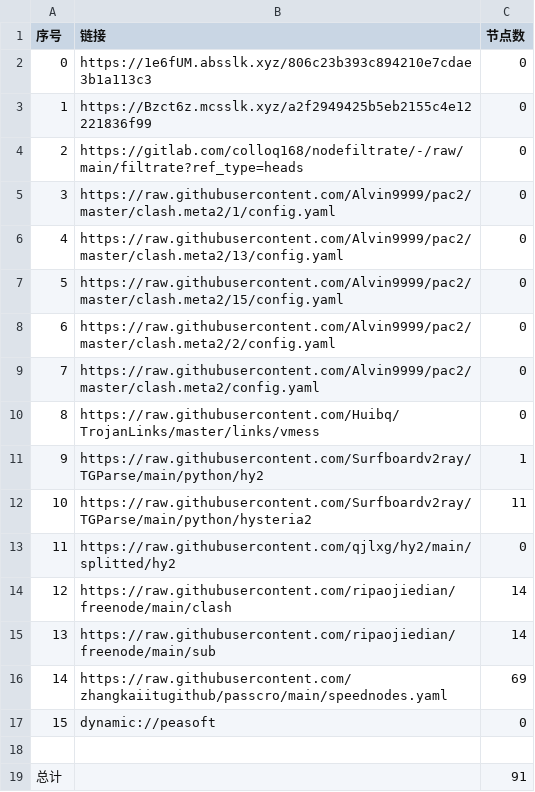
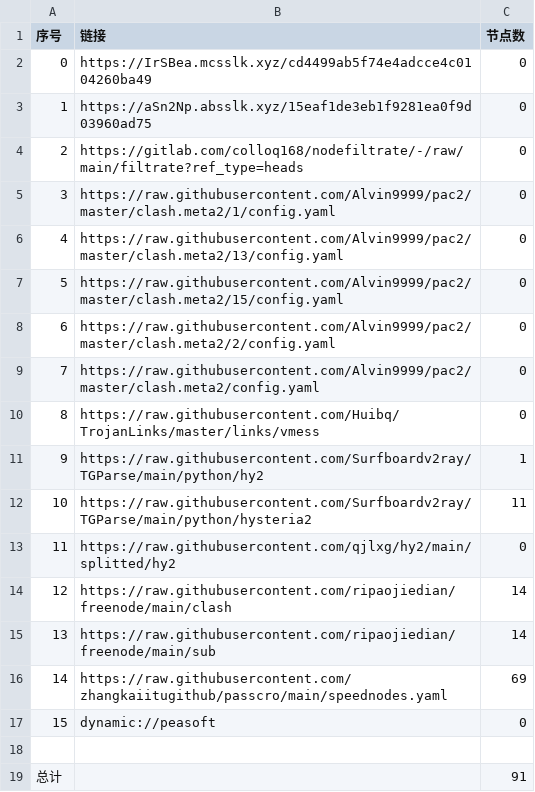
Before and after one commit to shibaobei1/AutoMergePublicNodes--mfjd, a CSV file: list_result.csv, drawn as a sheet.

```diff
--- a/list_result.csv
+++ b/list_result.csv
@@ -1,4 +1,4 @@
 序号,链接,节点数
-0,https://1e6fUM.absslk.xyz/806c23b393c894210e7cdae3b1a113c3,0
-1,https://Bzct6z.mcsslk.xyz/a2f2949425b5eb2155c4e12221836f99,0
+0,https://IrSBea.mcsslk.xyz/cd4499ab5f74e4adcce4c0104260ba49,0
+1,https://aSn2Np.absslk.xyz/15eaf1de3eb1f9281ea0f9d03960ad75,0
 2,https://gitlab.com/colloq168/nodefiltrate/-/raw/main/filtrate?ref_type=heads,0
```
Also changed, not shown: 3 other files.
